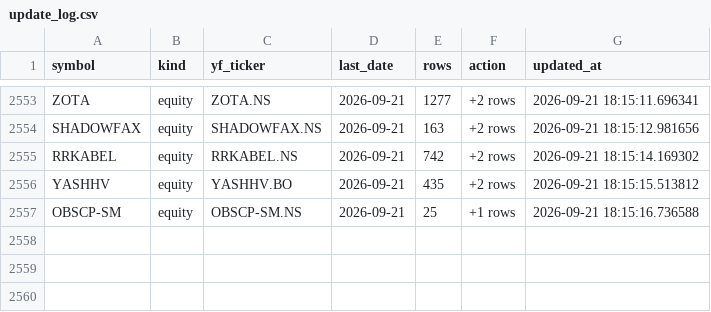
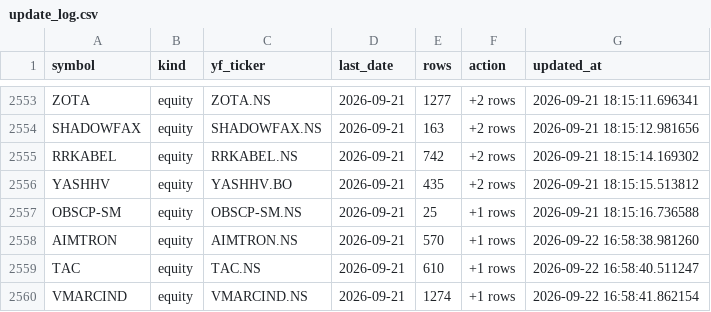
Before and after one commit to bashiransarimaximo/BashirStockAnalysis, a CSV file: market_data/metadata/update_log.csv, drawn as a sheet; only a part is shown, gaps mark what is left out.

```diff
--- a/market_data/metadata/update_log.csv
+++ b/market_data/metadata/update_log.csv
@@ -2557 +2557,4 @@ YASHHV,equity,YASHHV.BO,2026-09-21,435,+2 rows,2026-09-21 18:15:15.513812
 OBSCP-SM,equity,OBSCP-SM.NS,2026-09-21,25,+1 rows,2026-09-21 18:15:16.736588
+AIMTRON,equity,AIMTRON.NS,2026-09-21,570,+1 rows,2026-09-22 16:58:38.981260
+TAC,equity,TAC.NS,2026-09-21,610,+1 rows,2026-09-22 16:58:40.511247
+VMARCIND,equity,VMARCIND.NS,2026-09-21,1274,+1 rows,2026-09-22 16:58:41.862154
```
Also changed, not shown: market_data/raw/equity/AIMTRON.csv, market_data/raw/equity/TAC.csv, 5 other files.
